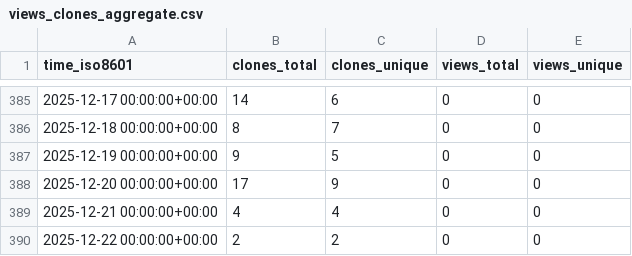
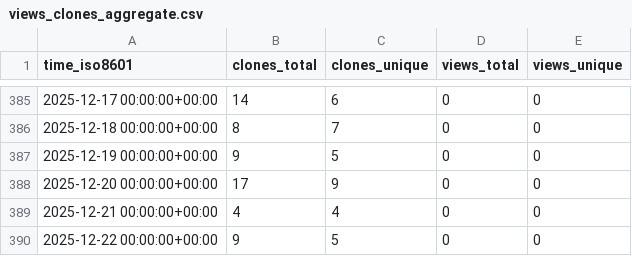
Before and after one commit to cubicleguy/ess_imu_driver2, a CSV file: cubicleguy/ess_imu_driver2/ghrs-data/views_clones_aggregate.csv, drawn as a sheet; only a part is shown, gaps mark what is left out.

```diff
--- a/cubicleguy/ess_imu_driver2/ghrs-data/views_clones_aggregate.csv
+++ b/cubicleguy/ess_imu_driver2/ghrs-data/views_clones_aggregate.csv
@@ -389,2 +389,2 @@ time_iso8601,clones_total,clones_unique,views_total,views_unique
 2025-12-21 00:00:00+00:00,4,4,0,0
-2025-12-22 00:00:00+00:00,2,2,0,0
+2025-12-22 00:00:00+00:00,9,5,0,0
```
Also changed, not shown: 1 other file.
